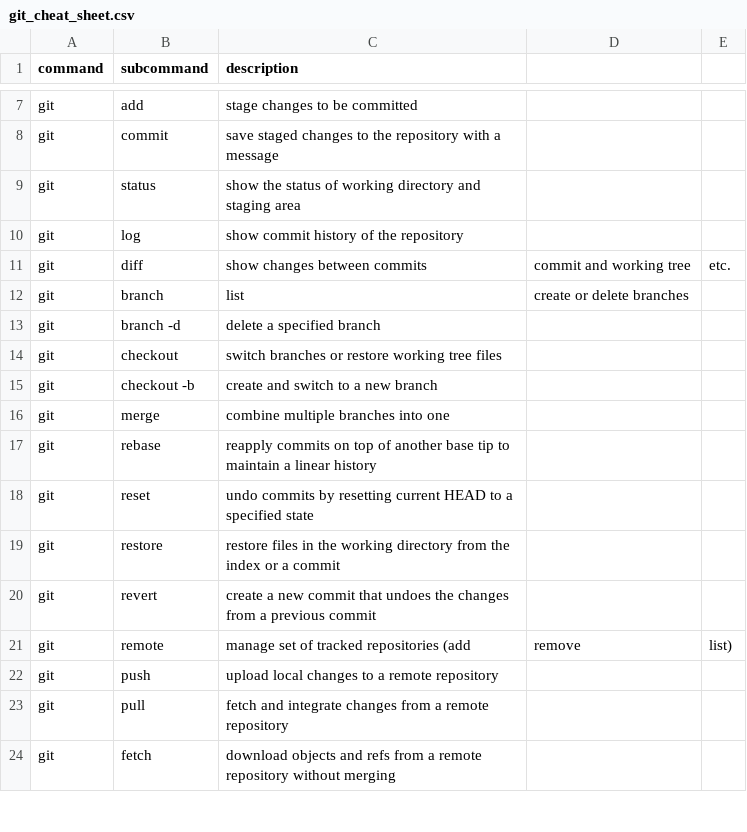
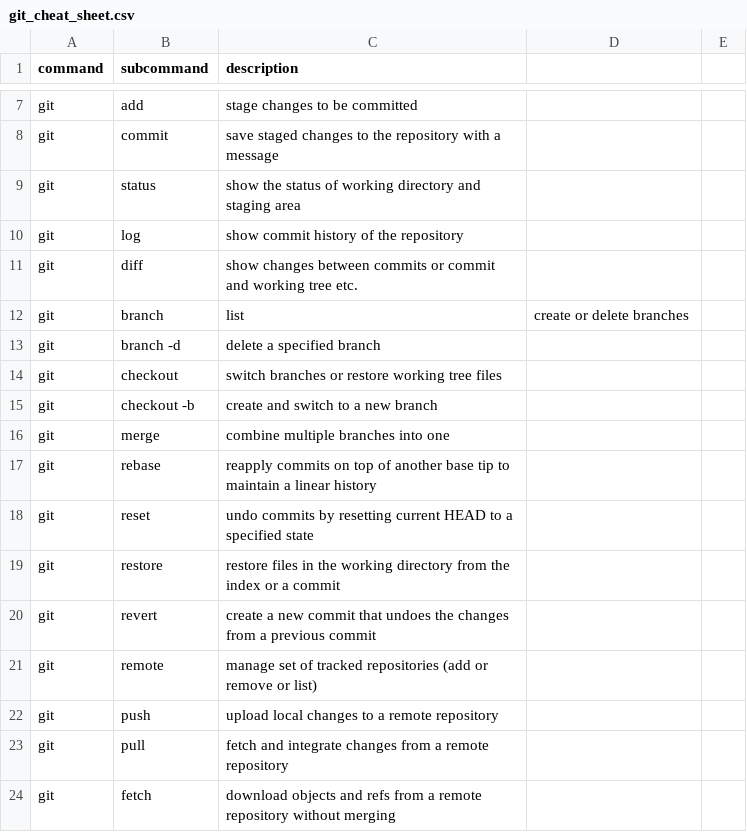
Before and after one commit to Lokthok/Git_Cheat_Sheet, a CSV file: git_cheat_sheet.csv, drawn as a sheet; only a part is shown, gaps mark what is left out.

Commit message:
Update git_cheat_sheet.csv

```diff
--- a/git_cheat_sheet.csv
+++ b/git_cheat_sheet.csv
@@ -10,3 +10,3 @@ git,status,show the status of working directory and staging area
 git,log,show commit history of the repository
-git,diff,show changes between commits, commit and working tree, etc.
+git,diff,show changes between commits or commit and working tree  etc.
 git,branch,list, create or delete branches
@@ -20,3 +20,3 @@ git,restore,restore files in the working directory from the index or a commit
 git,revert,create a new commit that undoes the changes from a previous commit
-git,remote,manage set of tracked repositories (add, remove, list)
+git,remote,manage set of tracked repositories (add or remove or list)
 git,push,upload local changes to a remote repository
```
